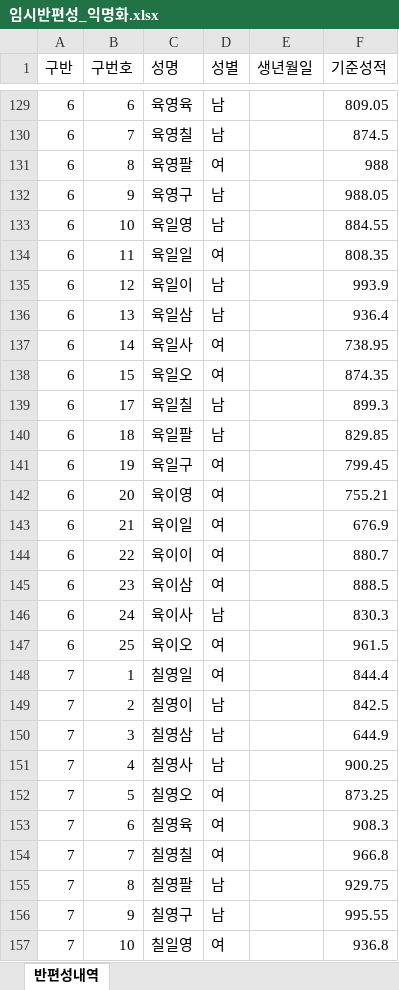
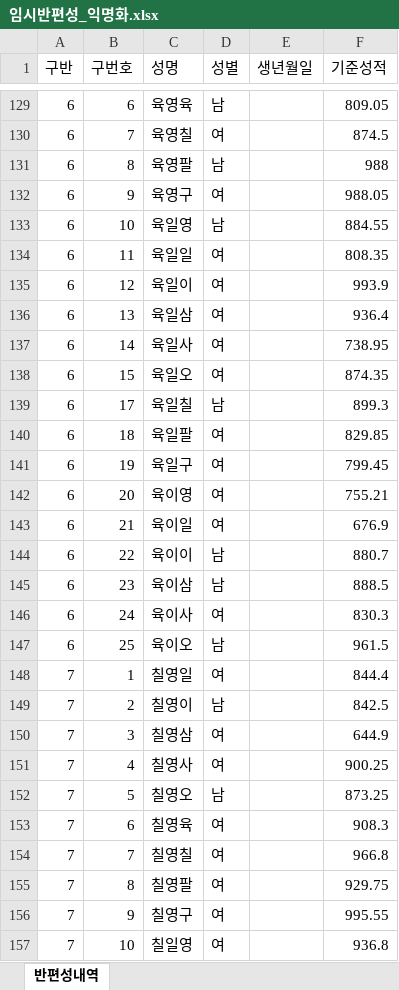
Before and after one commit to getbetterwithu/class-placement, an Excel workbook: 임시반편성_익명화.xlsx, sheet 반편성내역, drawn as a sheet; only a part is shown, gaps mark what is left out; values as stored, in another font and other column widths than the file's, no borders; the diff covers the shown part only; the diff names each change by its address in the sheet, - before the commit and + after, or states it on an @@ line.

```diff
--- a/임시반편성_익명화.xlsx (sheet 반편성내역)
+++ b/임시반편성_익명화.xlsx (sheet 반편성내역)
-D130 (성별): 남
+D130 (성별): 여
-D131 (성별): 여
+D131 (성별): 남
-D132 (성별): 남
+D132 (성별): 여
-D135:D136 (성별): 남
+D135:D136 (성별): 여
-D140 (성별): 남
+D140 (성별): 여
-D144:D145 (성별): 여
+D144:D145 (성별): 남
-D146 (성별): 남
+D146 (성별): 여
-D147 (성별): 여
+D147 (성별): 남
-D150:D151 (성별): 남
+D150:D151 (성별): 여
-D152 (성별): 여
+D152 (성별): 남
-D155:D156 (성별): 남
+D155:D156 (성별): 여
```
Also changed, not shown: 77 edited cells elsewhere in this sheet, 1 other file.
